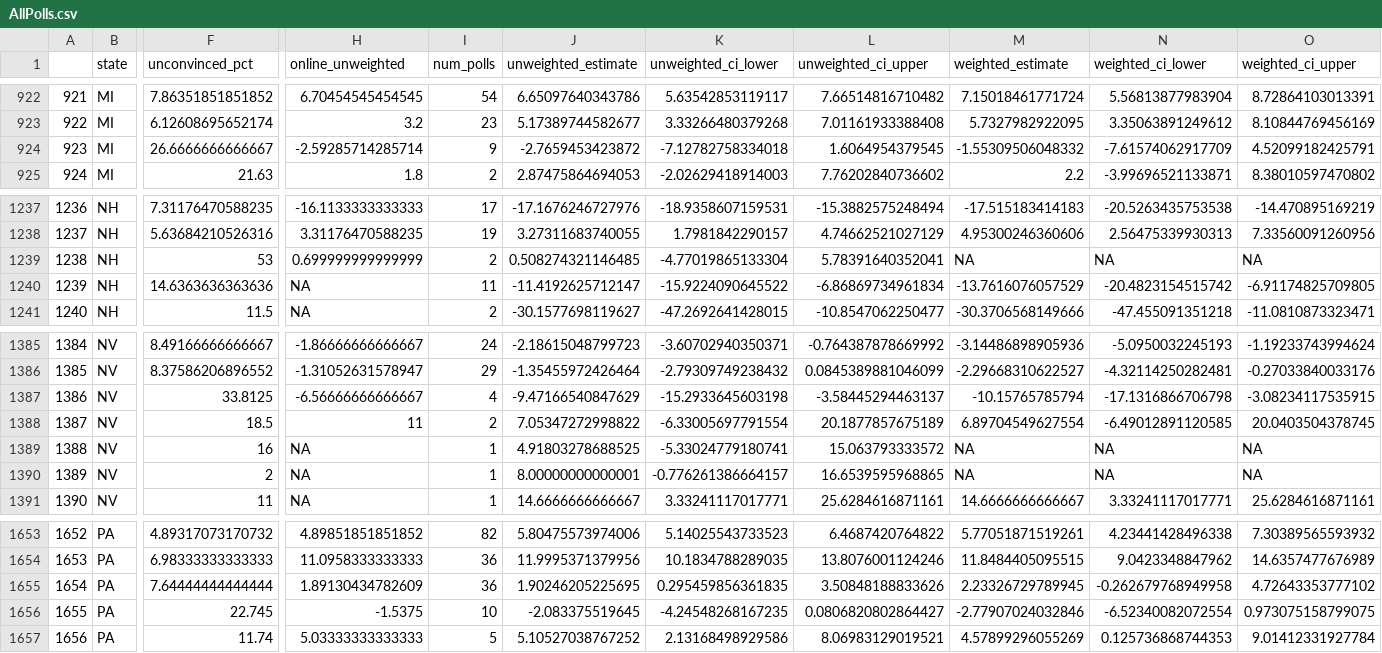
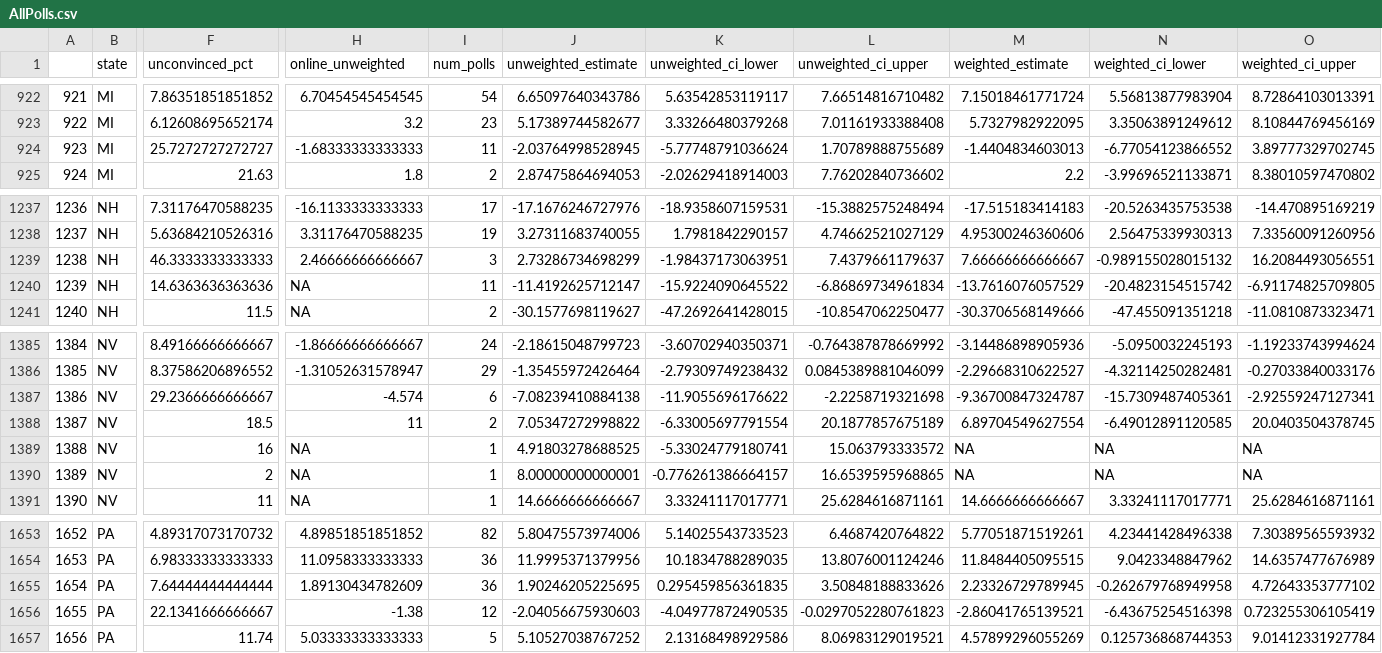
Before and after one commit to BPR-Data-Team/ElectionModel2024, a CSV file: cleaned_data/AllPolls.csv, drawn as a sheet; only a part is shown, gaps mark what is left out; the diff covers the shown part only; the diff names each change by its address in the sheet, - before the commit and + after, or states it on an @@ line.

```diff
--- a/cleaned_data/AllPolls.csv
+++ b/cleaned_data/AllPolls.csv
-F924 (unconvinced_pct): 26.6666666666667
+F924 (unconvinced_pct): 25.7272727272727
-H924 (online_unweighted): -2.59285714285714
+H924 (online_unweighted): -1.68333333333333
-I924 (num_polls): 9
+I924 (num_polls): 11
-J924 (unweighted_estimate): -2.7659453423872
+J924 (unweighted_estimate): -2.03764998528945
-K924 (unweighted_ci_lower): -7.12782758334018
+K924 (unweighted_ci_lower): -5.77748791036624
-L924 (unweighted_ci_upper): 1.6064954379545
+L924 (unweighted_ci_upper): 1.70789888755689
-M924 (weighted_estimate): -1.55309506048332
+M924 (weighted_estimate): -1.4404834603013
-N924 (weighted_ci_lower): -7.61574062917709
+N924 (weighted_ci_lower): -6.77054123866552
-O924 (weighted_ci_upper): 4.52099182425791
+O924 (weighted_ci_upper): 3.89777329702745
-F1239 (unconvinced_pct): 53
+F1239 (unconvinced_pct): 46.3333333333333
-H1239 (online_unweighted): 0.699999999999999
+H1239 (online_unweighted): 2.46666666666667
-I1239 (num_polls): 2
+I1239 (num_polls): 3
-J1239 (unweighted_estimate): 0.508274321146485
+J1239 (unweighted_estimate): 2.73286734698299
-K1239 (unweighted_ci_lower): -4.77019865133304
+K1239 (unweighted_ci_lower): -1.98437173063951
-L1239 (unweighted_ci_upper): 5.78391640352041
+L1239 (unweighted_ci_upper): 7.4379661179637
-M1239 (weighted_estimate): NA
+M1239 (weighted_estimate): 7.66666666666667
-N1239 (weighted_ci_lower): NA
+N1239 (weighted_ci_lower): -0.989155028015132
-O1239 (weighted_ci_upper): NA
+O1239 (weighted_ci_upper): 16.2084493056551
-F1387 (unconvinced_pct): 33.8125
+F1387 (unconvinced_pct): 29.2366666666667
-H1387 (online_unweighted): -6.56666666666667
+H1387 (online_unweighted): -4.574
-I1387 (num_polls): 4
+I1387 (num_polls): 6
-J1387 (unweighted_estimate): -9.47166540847629
+J1387 (unweighted_estimate): -7.08239410884138
-K1387 (unweighted_ci_lower): -15.2933645603198
+K1387 (unweighted_ci_lower): -11.9055696176622
-L1387 (unweighted_ci_upper): -3.58445294463137
+L1387 (unweighted_ci_upper): -2.2258719321698
-M1387 (weighted_estimate): -10.15765785794
+M1387 (weighted_estimate): -9.36700847324787
-N1387 (weighted_ci_lower): -17.1316866706798
+N1387 (weighted_ci_lower): -15.7309487405361
-O1387 (weighted_ci_upper): -3.08234117535915
+O1387 (weighted_ci_upper): -2.92559247127341
-F1656 (unconvinced_pct): 22.745
+F1656 (unconvinced_pct): 22.1341666666667
-H1656 (online_unweighted): -1.5375
+H1656 (online_unweighted): -1.38
-I1656 (num_polls): 10
+I1656 (num_polls): 12
-J1656 (unweighted_estimate): -2.083375519645
+J1656 (unweighted_estimate): -2.04056675930603
-K1656 (unweighted_ci_lower): -4.24548268167235
+K1656 (unweighted_ci_lower): -4.04977872490535
-L1656 (unweighted_ci_upper): 0.0806820802864427
+L1656 (unweighted_ci_upper): -0.0297052280761823
-M1656 (weighted_estimate): -2.77907024032846
+M1656 (weighted_estimate): -2.86041765139521
-N1656 (weighted_ci_lower): -6.52340082072554
+N1656 (weighted_ci_lower): -6.43675254516398
-O1656 (weighted_ci_upper): 0.973075158799075
+O1656 (weighted_ci_upper): 0.723255306105419
```
Also changed, not shown: 87 edited cells elsewhere in this file, cleaned_data/GenPolling.csv.
